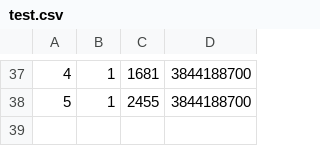
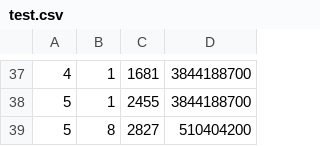
Before and after one commit to dkozykowski/Chess-Engine-GPU, a CSV file: src/test.csv, drawn as a sheet; only a part is shown, gaps mark what is left out.

```diff
--- a/src/test.csv
+++ b/src/test.csv
@@ -38 +38,2 @@
 5,1,2455,3844188700
+5,8,2827,510404200
```
Also changed, not shown: 1 other file.
